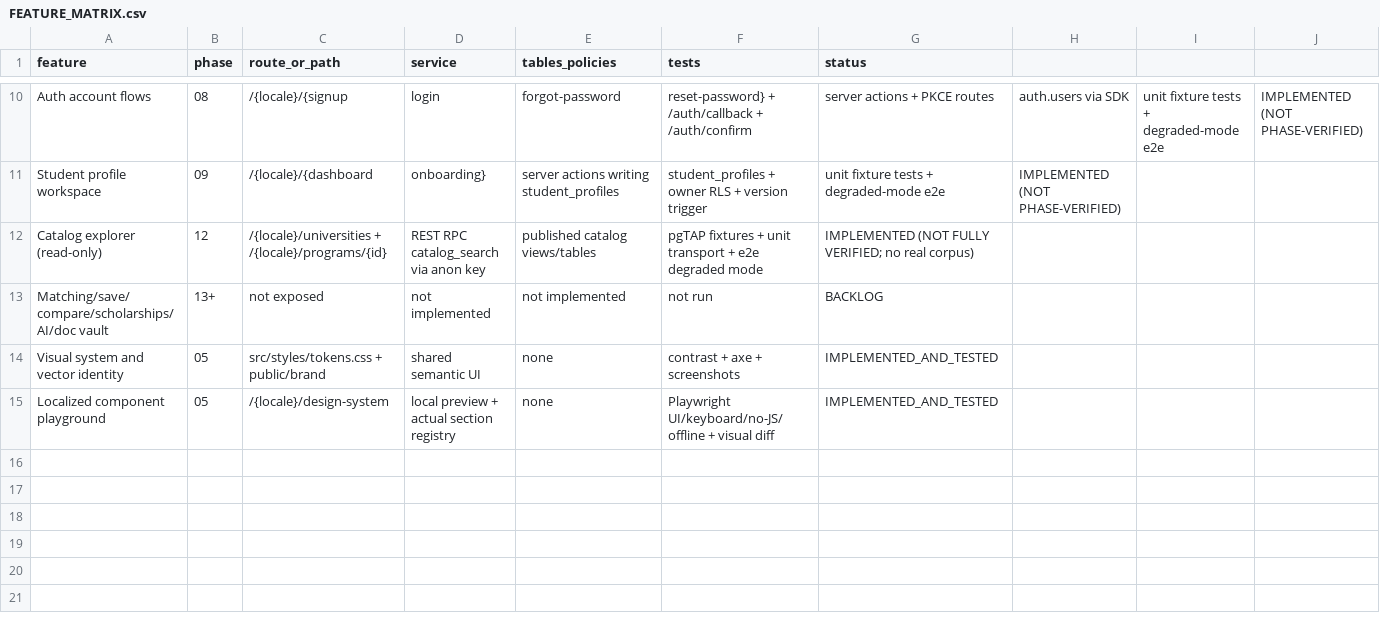
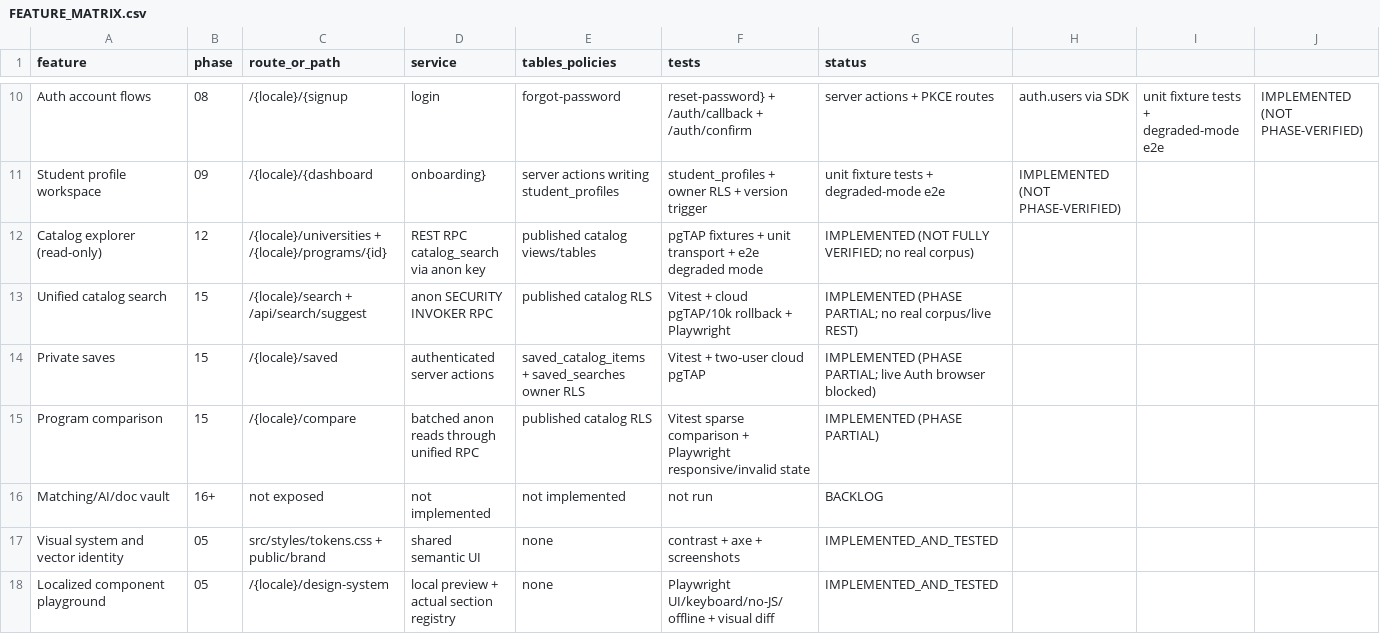
Before and after one commit to roadtoabroad346-commits/JETU, a CSV file: docs/FEATURE_MATRIX.csv, drawn as a sheet; only a part is shown, gaps mark what is left out.

Commit message:
feat(search): unify discovery and comparison
Use RLS-preserving PostgreSQL search for published programs, scholarships, and opportunities. Keep eligibility unknown while adding private saves and sparse program comparison.

Additive migrations restore applied history, harden range labels, and preaggregate source-backed facets for bounded query latency.

```diff
--- a/docs/FEATURE_MATRIX.csv
+++ b/docs/FEATURE_MATRIX.csv
@@ -12,3 +12,6 @@ Student profile workspace,09,/{locale}/{dashboard,onboarding},server actions wri
 Catalog explorer (read-only),12,/{locale}/universities + /{locale}/programs/{id},REST RPC catalog_search via anon key,published catalog views/tables,pgTAP fixtures + unit transport + e2e degraded mode,IMPLEMENTED (NOT FULLY VERIFIED; no real corpus)
-Matching/save/compare/scholarships/AI/doc vault,13+,not exposed,not implemented,not implemented,not run,BACKLOG
+Unified catalog search,15,/{locale}/search + /api/search/suggest,anon SECURITY INVOKER RPC,published catalog RLS,Vitest + cloud pgTAP/10k rollback + Playwright,IMPLEMENTED (PHASE PARTIAL; no real corpus/live REST)
+Private saves,15,/{locale}/saved,authenticated server actions,saved_catalog_items + saved_searches owner RLS,Vitest + two-user cloud pgTAP,IMPLEMENTED (PHASE PARTIAL; live Auth browser blocked)
+Program comparison,15,/{locale}/compare,batched anon reads through unified RPC,published catalog RLS,Vitest sparse comparison + Playwright responsive/invalid state,IMPLEMENTED (PHASE PARTIAL)
+Matching/AI/doc vault,16+,not exposed,not implemented,not implemented,not run,BACKLOG
 Visual system and vector identity,05,src/styles/tokens.css + public/brand,shared semantic UI,none,contrast + axe + screenshots,IMPLEMENTED_AND_TESTED
```
Also changed, not shown: 38 other files.
